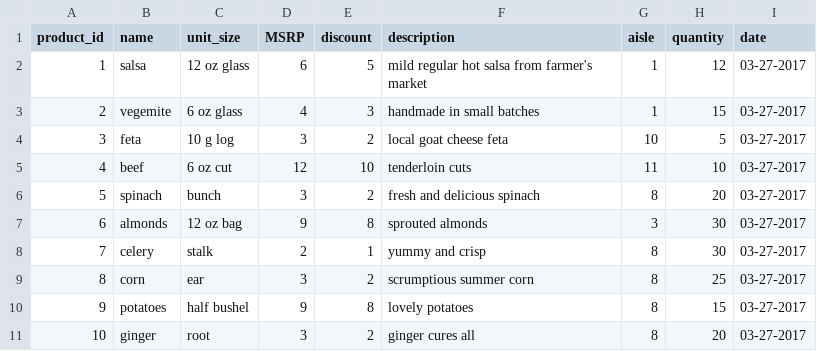
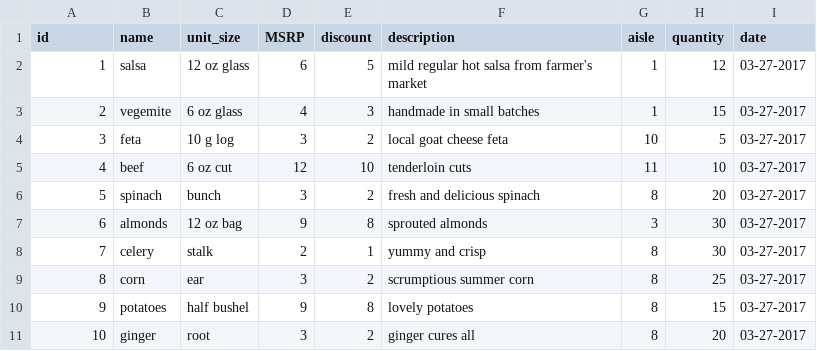
Before and after one commit to jjousun/grocery-store, a CSV file: support/products.csv, drawn as a sheet.

```diff
--- a/support/products.csv
+++ b/support/products.csv
@@ -1,2 +1,2 @@
-product_id,name,unit_size,MSRP,discount,description,aisle,quantity,date
+id,name,unit_size,MSRP,discount,description,aisle,quantity,date
 1,salsa,12 oz glass,6,5,mild regular hot salsa from farmer's market,1,12,03-27-2017
```
Also changed, not shown: 1 other file.
